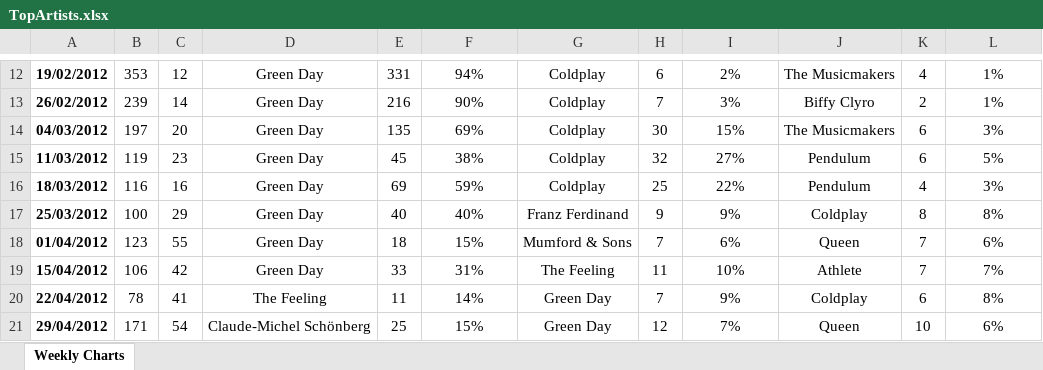
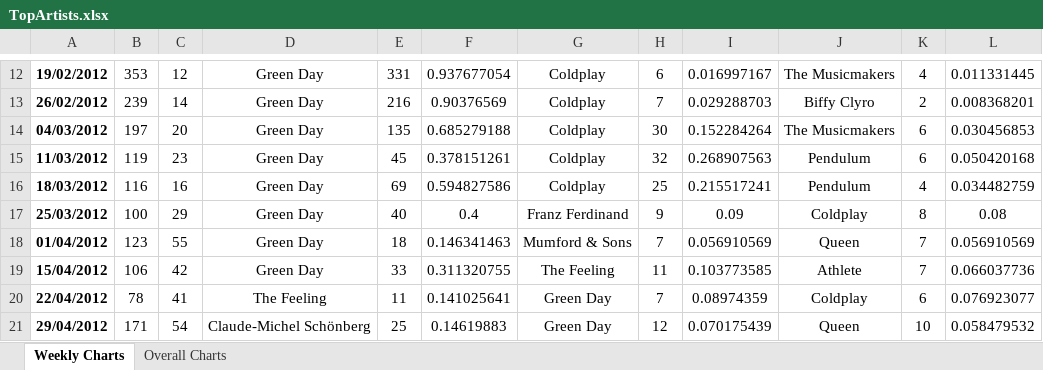
Before and after one commit to fursty-ferret/LastFM, an Excel workbook: TopArtists.xlsx, sheet Weekly Charts, drawn as a sheet; only a part is shown, gaps mark what is left out; values as stored, in another font and other column widths than the file's, no borders; conditional formats not drawn; the diff covers the shown part only; the diff names each change by its address in the sheet, - before the commit and + after, or states it on an @@ line.

Commit message:
Added in code to create chart

```diff
--- a/TopArtists.xlsx (sheet Weekly Charts)
+++ b/TopArtists.xlsx (sheet Weekly Charts)
+sheet tab: Overall Charts
-F12: 94%
+F12: 0.937677054
-I12: 2%
+I12: 0.016997167
-L12: 1%
+L12: 0.011331445
-F13: 90%
+F13: 0.90376569
-I13: 3%
+I13: 0.029288703
-L13: 1%
+L13: 0.008368201
-F14: 69%
+F14: 0.685279188
-I14: 15%
+I14: 0.152284264
-L14: 3%
+L14: 0.030456853
-F15: 38%
+F15: 0.378151261
-I15: 27%
+I15: 0.268907563
-L15: 5%
+L15: 0.050420168
-F16: 59%
+F16: 0.594827586
-I16: 22%
+I16: 0.215517241
-L16: 3%
+L16: 0.034482759
-F17: 40%
+F17: 0.4
-I17: 9%
+I17: 0.09
-L17: 8%
+L17: 0.08
-F18: 15%
+F18: 0.146341463
-I18: 6%
+I18: 0.056910569
-L18: 6%
+L18: 0.056910569
-F19: 31%
+F19: 0.311320755
-I19: 10%
+I19: 0.103773585
-L19: 7%
+L19: 0.066037736
-F20: 14%
+F20: 0.141025641
-I20: 9%
+I20: 0.08974359
-L20: 8%
+L20: 0.076923077
-F21: 15%
+F21: 0.14619883
-I21: 7%
+I21: 0.070175439
-L21: 6%
+L21: 0.058479532
```
Also changed, not shown: 2 added rows and 1576 edited cells elsewhere in this sheet, 4 other files.
